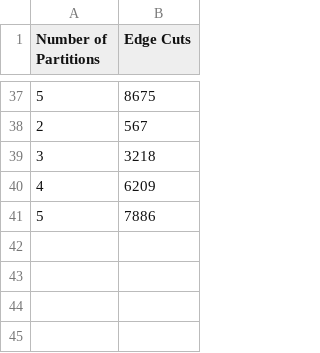
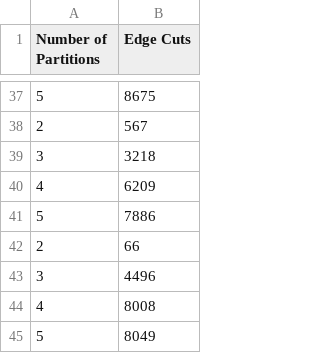
Before and after one commit to kahvecikaan/CMP3005Project, a CSV file: experiment_results/spectral_partitioning_different_partition_results.csv, drawn as a sheet; only a part is shown, gaps mark what is left out; the diff names each change by its address in the sheet, - before the commit and + after, or states it on an @@ line.

```diff
--- a/experiment_results/spectral_partitioning_different_partition_results.csv
+++ b/experiment_results/spectral_partitioning_different_partition_results.csv
+row 42: 2 | 66
+row 43: 3 | 4496
+row 44: 4 | 8008
+row 45: 5 | 8049
```
Also changed, not shown: experiment_results/spectral_partitioning_results.csv, 1 other file.
